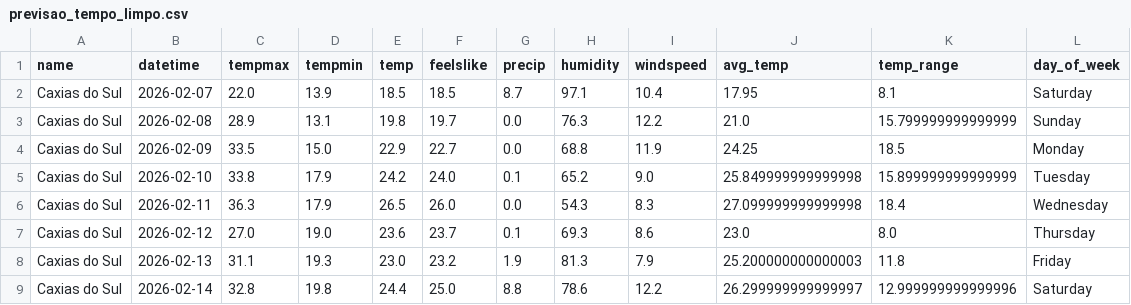
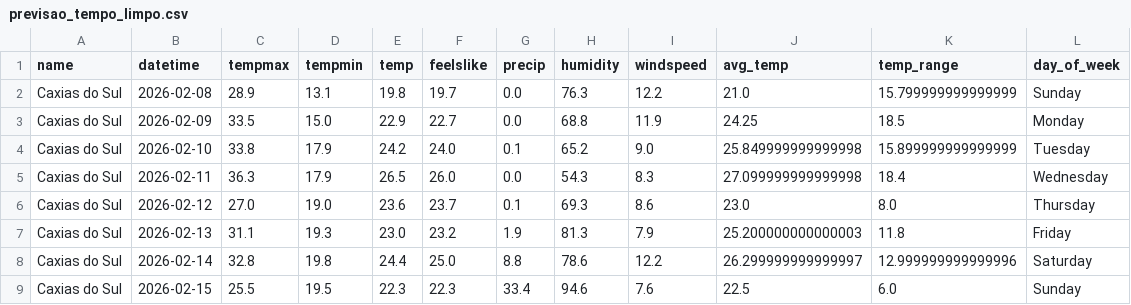
Before and after one commit to gui-andreis/airflow-tempo-projeto, a CSV file: data/processed/previsao_tempo_limpo.csv, drawn as a sheet.

```diff
--- a/data/processed/previsao_tempo_limpo.csv
+++ b/data/processed/previsao_tempo_limpo.csv
@@ -1,3 +1,2 @@
 name,datetime,tempmax,tempmin,temp,feelslike,precip,humidity,windspeed,avg_temp,temp_range,day_of_week
-Caxias do Sul,2026-02-07,22.0,13.9,18.5,18.5,8.7,97.1,10.4,17.95,8.1,Saturday
 Caxias do Sul,2026-02-08,28.9,13.1,19.8,19.7,0.0,76.3,12.2,21.0,15.799999999999999,Sunday
@@ -9 +8,2 @@ Caxias do Sul,2026-02-13,31.1,19.3,23.0,23.2,1.9,81.3,7.9,25.200000000000003,11.
 Caxias do Sul,2026-02-14,32.8,19.8,24.4,25.0,8.8,78.6,12.2,26.299999999999997,12.999999999999996,Saturday
+Caxias do Sul,2026-02-15,25.5,19.5,22.3,22.3,33.4,94.6,7.6,22.5,6.0,Sunday
```
Also changed, not shown: data/raw/previsao_tempo.csv, 11 other files.
